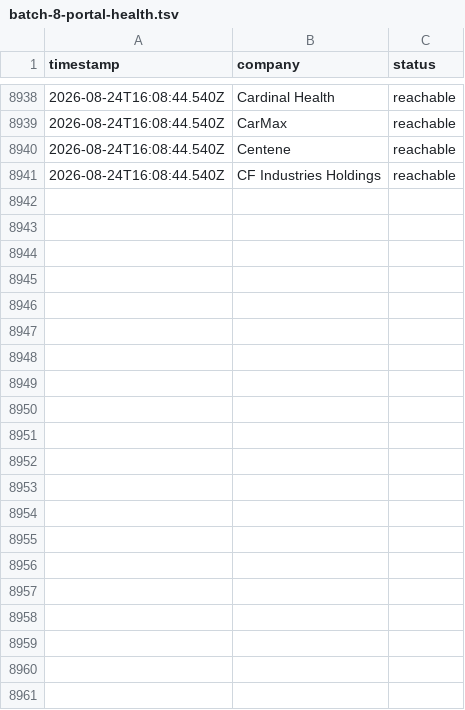
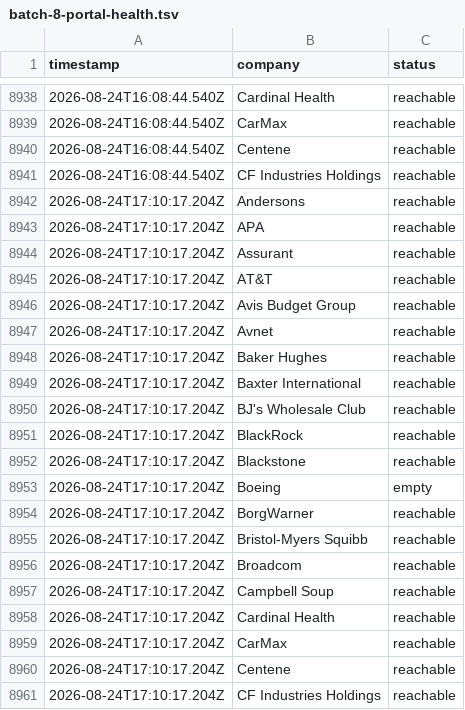
Before and after one commit to jayitsaha/top-companies-watch, a TSV file: state/batch-8-portal-health.tsv, drawn as a sheet; only a part is shown, gaps mark what is left out; the diff names each change by its address in the sheet, - before the commit and + after, or states it on an @@ line.

```diff
--- a/state/batch-8-portal-health.tsv
+++ b/state/batch-8-portal-health.tsv
+row 8942: 2026-08-24T17:10:17.204Z | Andersons | reachable
+row 8943: 2026-08-24T17:10:17.204Z | APA | reachable
+row 8944: 2026-08-24T17:10:17.204Z | Assurant | reachable
+row 8945: 2026-08-24T17:10:17.204Z | AT&T | reachable
+row 8946: 2026-08-24T17:10:17.204Z | Avis Budget Group | reachable
+row 8947: 2026-08-24T17:10:17.204Z | Avnet | reachable
+row 8948: 2026-08-24T17:10:17.204Z | Baker Hughes | reachable
+row 8949: 2026-08-24T17:10:17.204Z | Baxter International | reachable
+row 8950: 2026-08-24T17:10:17.204Z | BJ's Wholesale Club | reachable
+row 8951: 2026-08-24T17:10:17.204Z | BlackRock | reachable
+row 8952: 2026-08-24T17:10:17.204Z | Blackstone | reachable
+row 8953: 2026-08-24T17:10:17.204Z | Boeing | empty
+row 8954: 2026-08-24T17:10:17.204Z | BorgWarner | reachable
+row 8955: 2026-08-24T17:10:17.204Z | Bristol-Myers Squibb | reachable
+row 8956: 2026-08-24T17:10:17.204Z | Broadcom | reachable
+row 8957: 2026-08-24T17:10:17.204Z | Campbell Soup | reachable
+row 8958: 2026-08-24T17:10:17.204Z | Cardinal Health | reachable
+row 8959: 2026-08-24T17:10:17.204Z | CarMax | reachable
+row 8960: 2026-08-24T17:10:17.204Z | Centene | reachable
+row 8961: 2026-08-24T17:10:17.204Z | CF Industries Holdings | reachable
```
Also changed, not shown: state/batch-1-portal-health.tsv, state/batch-11-portal-health.tsv, 12 other files.
